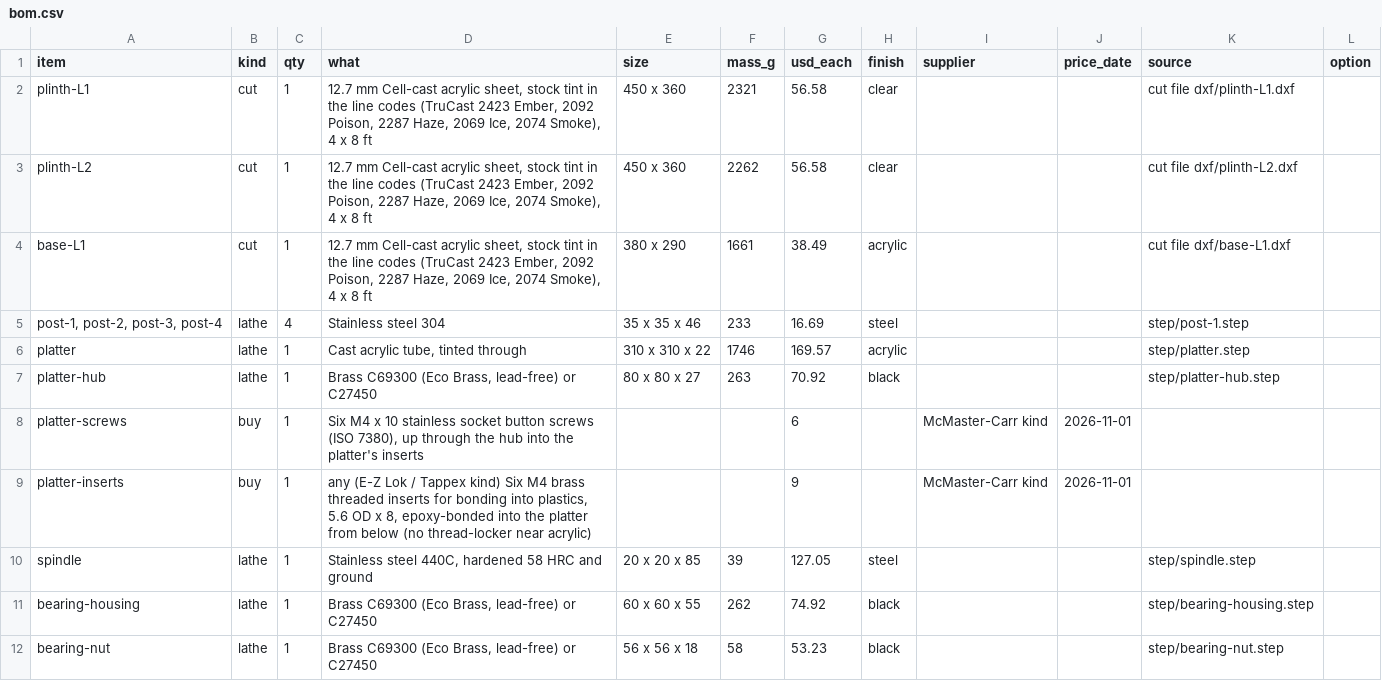
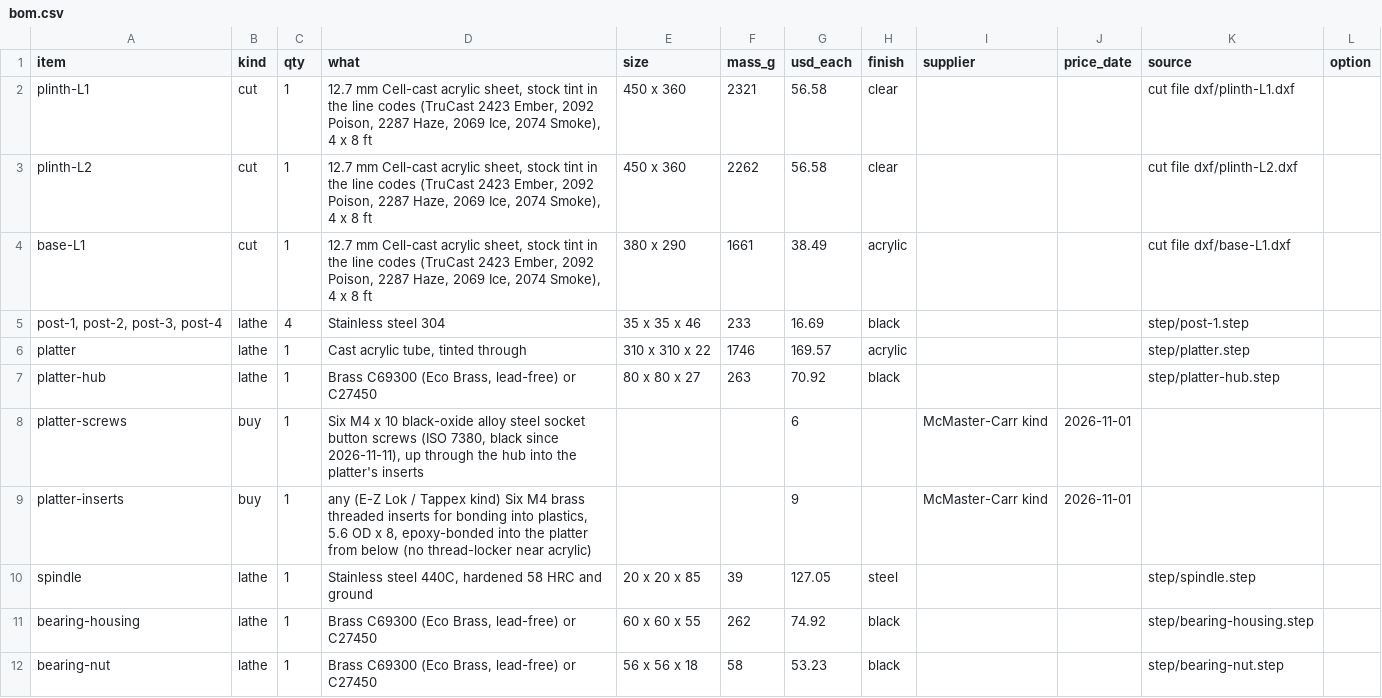
Before and after one commit to nathe-vink/earf, a CSV file: spinoffs/barkhorn/companions/mantle-r48/out-strata-v3/bom.csv, drawn as a sheet; only a part is shown; the diff covers the shown part only.

```diff
--- a/spinoffs/barkhorn/companions/mantle-r48/out-strata-v3/bom.csv
+++ b/spinoffs/barkhorn/companions/mantle-r48/out-strata-v3/bom.csv
@@ -4,6 +4,6 @@ plinth-L2,cut,1,"12.7 mm Cell-cast acrylic sheet, stock tint in the line codes (
 base-L1,cut,1,"12.7 mm Cell-cast acrylic sheet, stock tint in the line codes (TruCast 2423 Ember, 2092 Poison, 2287 Haze, 2069 Ice, 2074 Smoke), 4 x 8 ft",380 x 290,1661,38.49,acrylic,,,cut file dxf/base-L1.dxf,
-"post-1, post-2, post-3, post-4",lathe,4,Stainless steel 304,35 x 35 x 46,233,16.69,steel,,,step/post-1.step,
+"post-1, post-2, post-3, post-4",lathe,4,Stainless steel 304,35 x 35 x 46,233,16.69,black,,,step/post-1.step,
 platter,lathe,1,"Cast acrylic tube, tinted through",310 x 310 x 22,1746,169.57,acrylic,,,step/platter.step,
 platter-hub,lathe,1,"Brass C69300 (Eco Brass, lead-free) or C27450",80 x 80 x 27,263,70.92,black,,,step/platter-hub.step,
-platter-screws,buy,1,"Six M4 x 10 stainless socket button screws (ISO 7380), up through the hub into the platter's inserts",,,6,,McMaster-Carr kind,2026-11-01,,
+platter-screws,buy,1,"Six M4 x 10 black-oxide alloy steel socket button screws (ISO 7380, black since 2026-11-11), up through the hub into the platter's inserts",,,6,,McMaster-Carr kind,2026-11-01,,
 platter-inserts,buy,1,"any (E-Z Lok / Tappex kind) Six M4 brass threaded inserts for bonding into plastics, 5.6 OD x 8, epoxy-bonded into the platter from below (no thread-locker near acrylic)",,,9,,McMaster-Carr kind,2026-11-01,,
```
Also changed, not shown: 7 edited cells elsewhere in this file, 37 other files.
